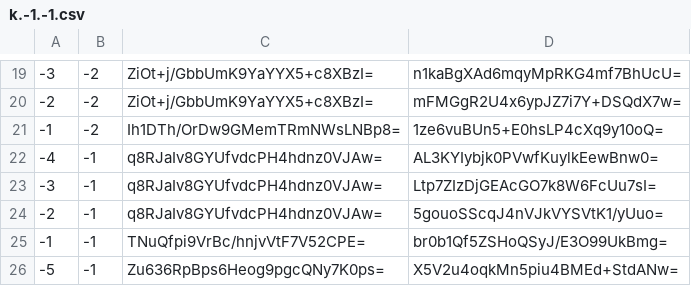
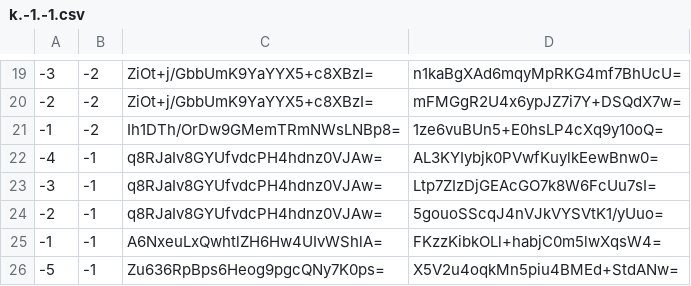
Before and after one commit to counterfitninja/chilled-nether, a CSV file: tiles/zoom.-1/metadata/k.-1.-1.csv, drawn as a sheet; only a part is shown, gaps mark what is left out.

```diff
--- a/tiles/zoom.-1/metadata/k.-1.-1.csv
+++ b/tiles/zoom.-1/metadata/k.-1.-1.csv
@@ -24,3 +24,3 @@
 -2,-1,q8RJaIv8GYUfvdcPH4hdnz0VJAw=,5gouoSScqJ4nVJkVYSVtK1/yUuo=
--1,-1,TNuQfpi9VrBc/hnjvVtF7V52CPE=,br0b1Qf5ZSHoQSyJ/E3O99UkBmg=
+-1,-1,A6NxeuLxQwhtlZH6Hw4UIvWShlA=,FKzzKibkOLl+habjC0m5lwXqsW4=
 -5,-1,Zu636RpBps6Heog9pgcQNy7K0ps=,X5V2u4oqkMn5piu4BMEd+StdANw=
```
Also changed, not shown: tiles/zoom.-1/metadata/k.-1.0.csv, tiles/zoom.-1/metadata/k.0.-1.csv, 33 other files.
